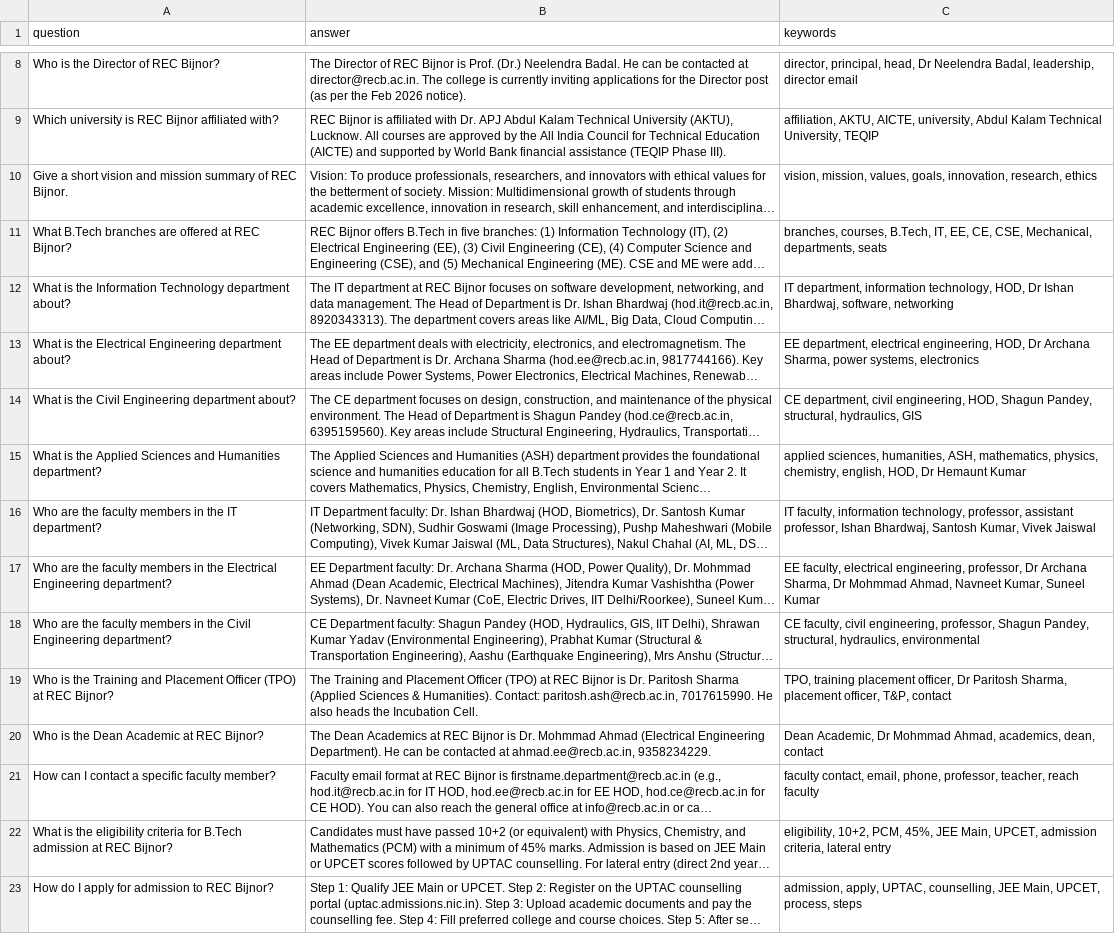
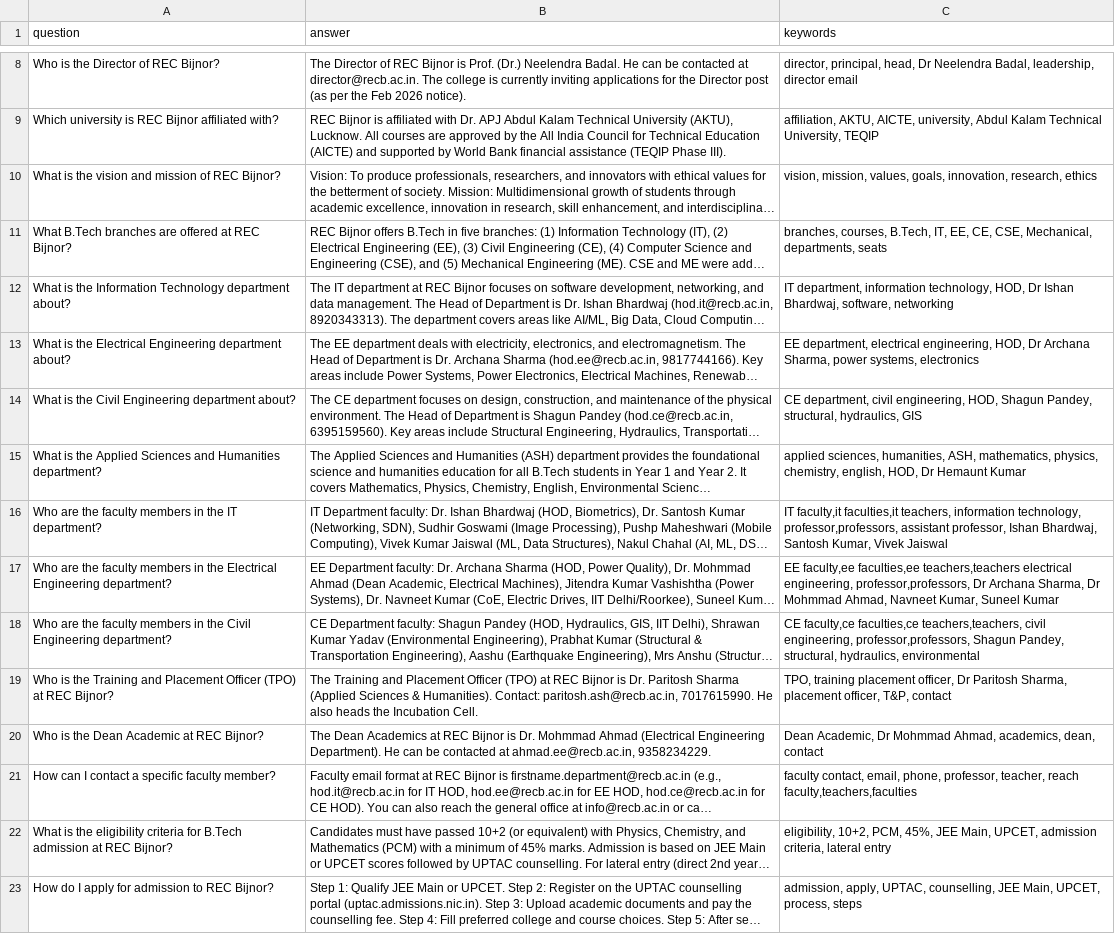
Before and after one commit to Surajsync/academic-ai-chatbot, a CSV file: backend/data/faq_optimized.csv, drawn as a sheet; only a part is shown, gaps mark what is left out; long unchanged cells end in …; the diff names each change by its address in the sheet, - before the commit and + after, or states it on an @@ line.

```diff
--- a/backend/data/faq_optimized.csv
+++ b/backend/data/faq_optimized.csv
-A10 (question): Give a short vision and mission summary of REC Bijnor.
+A10 (question): What is the vision and mission of REC Bijnor?
-C16 (keywords): IT faculty, information technology, professor, assistant professor,…
+C16 (keywords): IT faculty,it faculties,it teachers, information technology, professor,professors, assistant professor,…
-C17 (keywords): EE faculty, electrical engineering, professor, Dr Archana…
+C17 (keywords): EE faculty,ee faculties,ee teachers,teachers electrical engineering, professor,professors, Dr Archana…
-C18 (keywords): CE faculty, civil engineering, professor, Shagun Pandey,…
+C18 (keywords): CE faculty,ce faculties,ce teachers,teachers, civil engineering, professor,professors, Shagun Pandey,…
-C21 (keywords): …teacher, reach faculty
+C21 (keywords): …teacher, reach faculty,teachers,faculties
```
Also changed, not shown: 1 other file.
